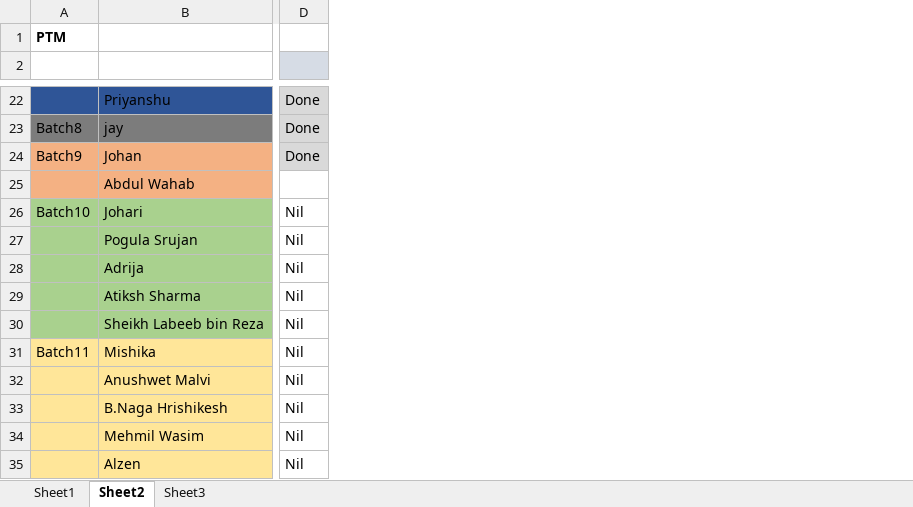
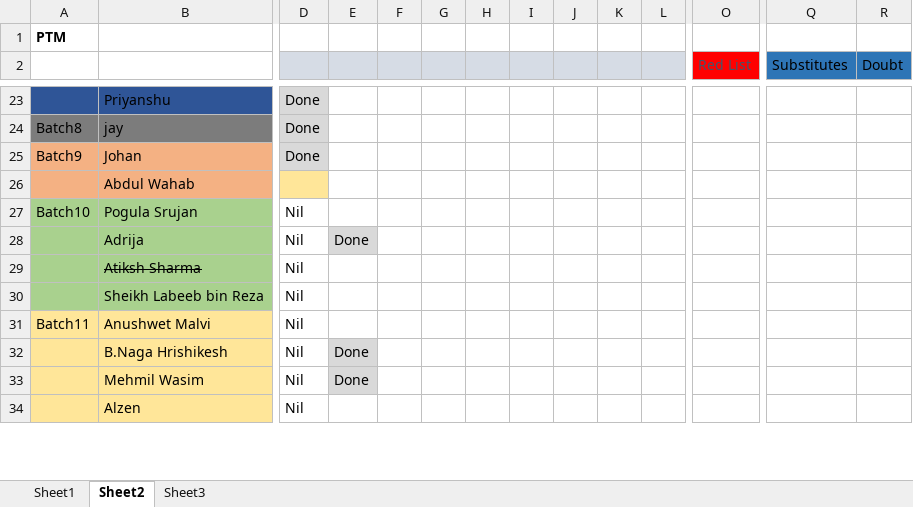
Before and after one commit to KansaraT/codingal-course, an Excel workbook: Student info.xlsx, sheet Sheet2, drawn as a sheet; only a part is shown, gaps mark what is left out; values as stored, in another font and other column widths than the file's, no borders; removed rows and columns are numbered as before the commit, all else as after; rows hold the shown columns only; the diff covers the shown part only; the diff names each change by its address in the sheet, - before the commit and + after, or states it on an @@ line.

```diff
--- a/Student info.xlsx (sheet Sheet2)
+++ b/Student info.xlsx (sheet Sheet2)
+column E, rows 28-33: Done |  |  |  | Done | Done
+column F, empty
+column G, empty
+column H, empty
+column I, empty
+column J, empty
+column K, empty
+column L, empty
+column O (Red List), empty
+column Q (Substitutes), empty
+column R (Doubt), empty
-D26 fill: none
+D26 fill: #FFE699
-row 26: Batch10 | Johari | Nil
-A27: (empty)
+A27: Batch10
-B29 strikethrough: off
+B29 strikethrough: on
-row 31: Batch11 | Mishika | Nil
-A31: (empty)
+A31: Batch11
```
Also changed, not shown: 1 added row, 3 added columns and cell formats elsewhere in this sheet, sheet Sheet1, sheet Sheet3, 40 other files.
